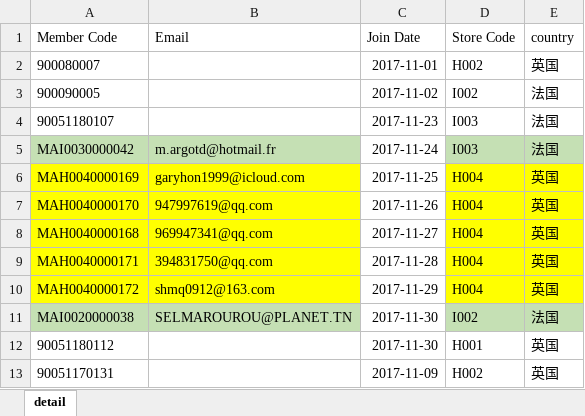
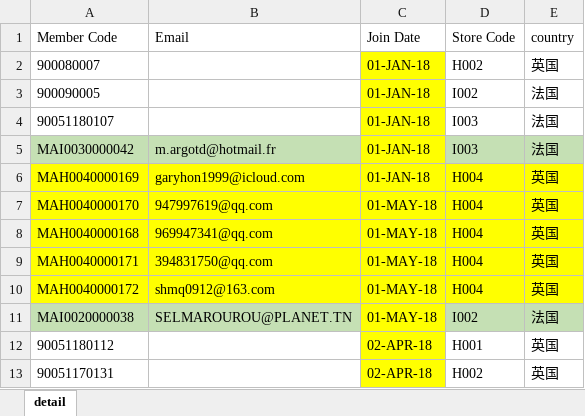
Before and after one commit to RicoFung/epogdpr, an Excel workbook: src/main/webapp/templates/imp/VIP(EU).xlsx, sheet detail, drawn as a sheet; values as stored, in another font and other column widths than the file's, no borders; the diff names each change by its address in the sheet, - before the commit and + after, or states it on an @@ line.

```diff
--- a/src/main/webapp/templates/imp/VIP(EU).xlsx (sheet detail)
+++ b/src/main/webapp/templates/imp/VIP(EU).xlsx (sheet detail)
-C2 (Join Date): 2017-11-01
+C2 (Join Date): 01-JAN-18
-C2:C13 fill: none
+C2:C13 fill: #FFFF00
-C3 (Join Date): 2017-11-02
+C3 (Join Date): 01-JAN-18
-C4 (Join Date): 2017-11-23
+C4 (Join Date): 01-JAN-18
-C5 (Join Date): 2017-11-24
+C5 (Join Date): 01-JAN-18
-C6 (Join Date): 2017-11-25
+C6 (Join Date): 01-JAN-18
-C7 (Join Date): 2017-11-26
+C7 (Join Date): 01-MAY-18
-C8 (Join Date): 2017-11-27
+C8 (Join Date): 01-MAY-18
-C9 (Join Date): 2017-11-28
+C9 (Join Date): 01-MAY-18
-C10 (Join Date): 2017-11-29
+C10 (Join Date): 01-MAY-18
-C11 (Join Date): 2017-11-30
+C11 (Join Date): 01-MAY-18
-C12 (Join Date): 2017-11-30
+C12 (Join Date): 02-APR-18
-C13 (Join Date): 2017-11-09
+C13 (Join Date): 02-APR-18
```
Also changed, not shown: 5 other files.
